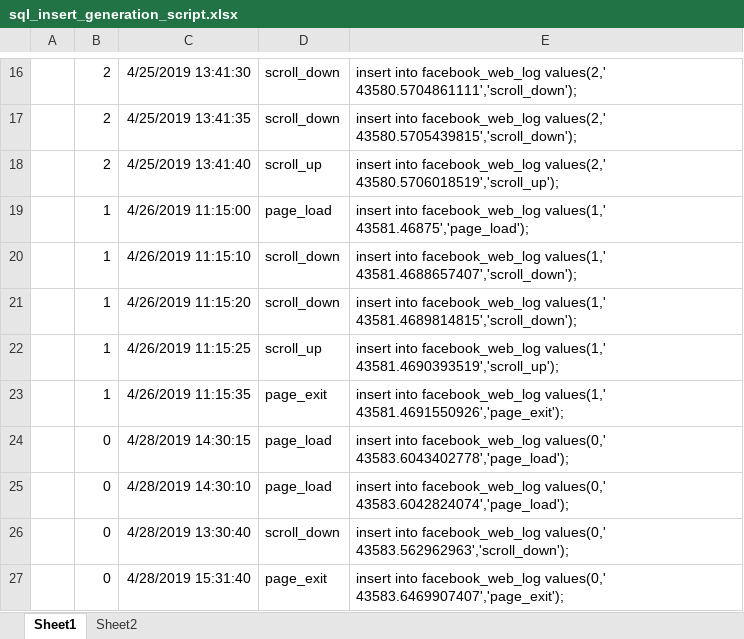
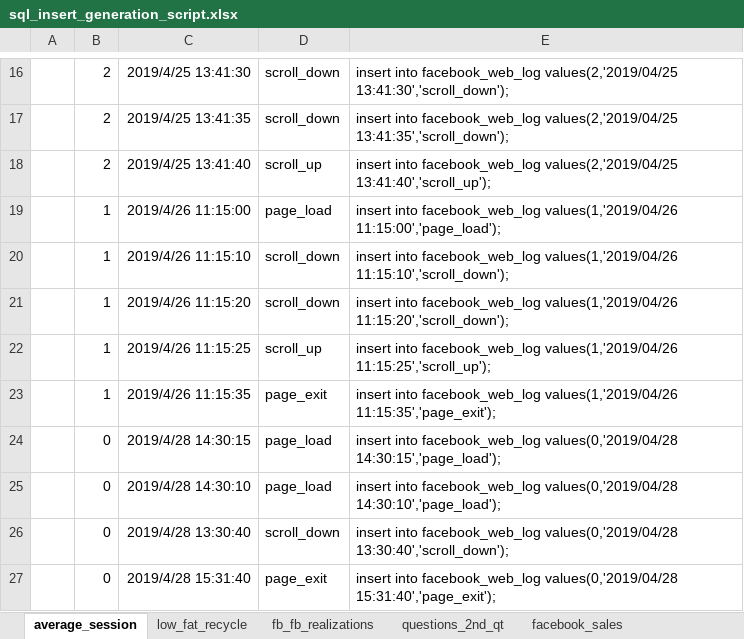
Before and after one commit to PRkudupu/Advanced_sql, an Excel workbook: sql_insert_generation_script.xlsx, sheet average_session, drawn as a sheet; only a part is shown, gaps mark what is left out; values as stored, in another font and other column widths than the file's, no borders; the diff covers the shown part only; the diff names each change by its address in the sheet, - before the commit and + after, or states it on an @@ line.

```diff
--- a/sql_insert_generation_script.xlsx (sheet average_session)
+++ b/sql_insert_generation_script.xlsx (sheet average_session)
-sheet tab: Sheet1
+sheet tab: average_session
-sheet tab: Sheet2
+sheet tab: low_fat_recycle
+sheet tab: fb_fb_realizations
+sheet tab: questions_2nd_qt
+sheet tab: facebook_sales
-C16: 4/25/2019 13:41:30
+C16: 2019/4/25 13:41:30
-E16: …into facebook_web_log values(2,' 43580.5704861111','scroll_down');
+E16: …into facebook_web_log values(2,'2019/04/25 13:41:30','scroll_down');
-C17: 4/25/2019 13:41:35
+C17: 2019/4/25 13:41:35
-E17: …into facebook_web_log values(2,' 43580.5705439815','scroll_down');
+E17: …into facebook_web_log values(2,'2019/04/25 13:41:35','scroll_down');
-C18: 4/25/2019 13:41:40
+C18: 2019/4/25 13:41:40
-E18: …into facebook_web_log values(2,' 43580.5706018519','scroll_up');
+E18: …into facebook_web_log values(2,'2019/04/25 13:41:40','scroll_up');
-C19: 4/26/2019 11:15:00
+C19: 2019/4/26 11:15:00
-E19: …into facebook_web_log values(1,' 43581.46875','page_load');
+E19: …into facebook_web_log values(1,'2019/04/26 11:15:00','page_load');
-C20: 4/26/2019 11:15:10
+C20: 2019/4/26 11:15:10
-E20: …into facebook_web_log values(1,' 43581.4688657407','scroll_down');
+E20: …into facebook_web_log values(1,'2019/04/26 11:15:10','scroll_down');
-C21: 4/26/2019 11:15:20
+C21: 2019/4/26 11:15:20
-E21: …into facebook_web_log values(1,' 43581.4689814815','scroll_down');
+E21: …into facebook_web_log values(1,'2019/04/26 11:15:20','scroll_down');
-C22: 4/26/2019 11:15:25
+C22: 2019/4/26 11:15:25
-E22: …into facebook_web_log values(1,' 43581.4690393519','scroll_up');
+E22: …into facebook_web_log values(1,'2019/04/26 11:15:25','scroll_up');
-C23: 4/26/2019 11:15:35
+C23: 2019/4/26 11:15:35
-E23: …into facebook_web_log values(1,' 43581.4691550926','page_exit');
+E23: …into facebook_web_log values(1,'2019/04/26 11:15:35','page_exit');
-C24: 4/28/2019 14:30:15
+C24: 2019/4/28 14:30:15
-E24: …into facebook_web_log values(0,' 43583.6043402778','page_load');
+E24: …into facebook_web_log values(0,'2019/04/28 14:30:15','page_load');
-C25: 4/28/2019 14:30:10
+C25: 2019/4/28 14:30:10
-E25: …into facebook_web_log values(0,' 43583.6042824074','page_load');
+E25: …into facebook_web_log values(0,'2019/04/28 14:30:10','page_load');
-C26: 4/28/2019 13:30:40
+C26: 2019/4/28 13:30:40
-E26: …into facebook_web_log values(0,' 43583.562962963','scroll_down');
+E26: …into facebook_web_log values(0,'2019/04/28 13:30:40','scroll_down');
-C27: 4/28/2019 15:31:40
+C27: 2019/4/28 15:31:40
-E27: …into facebook_web_log values(0,' 43583.6469907407','page_exit');
+E27: …into facebook_web_log values(0,'2019/04/28 15:31:40','page_exit');
```
Also changed, not shown: 30 edited cells and cell formats elsewhere in this sheet, sheet low_fat_recycle, 3 other files.
